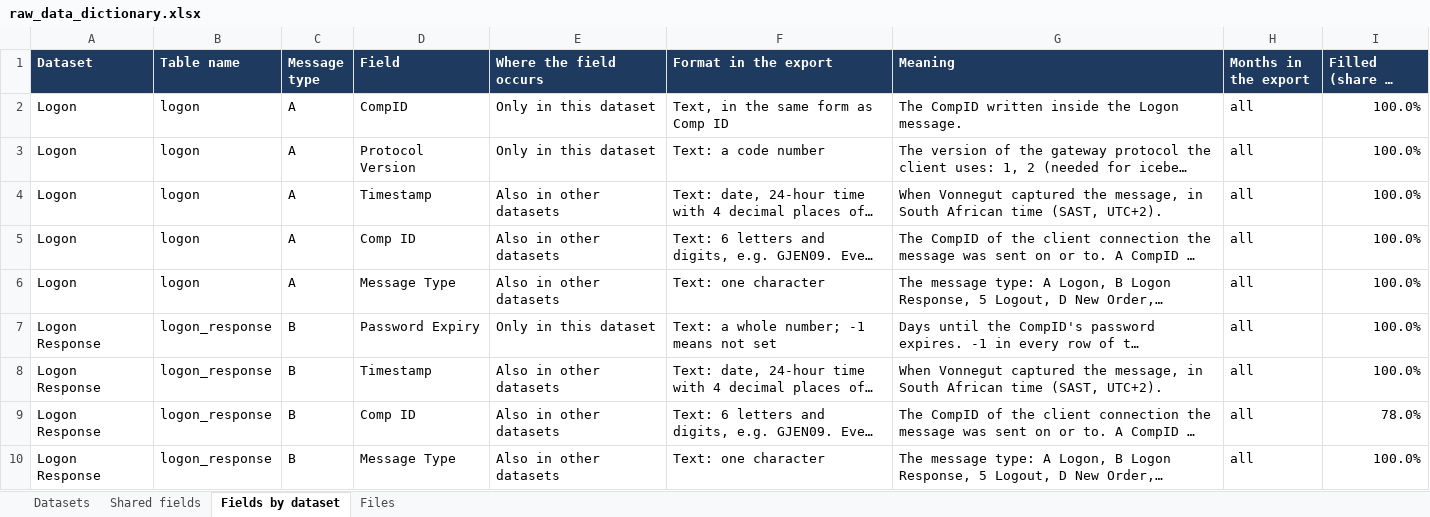
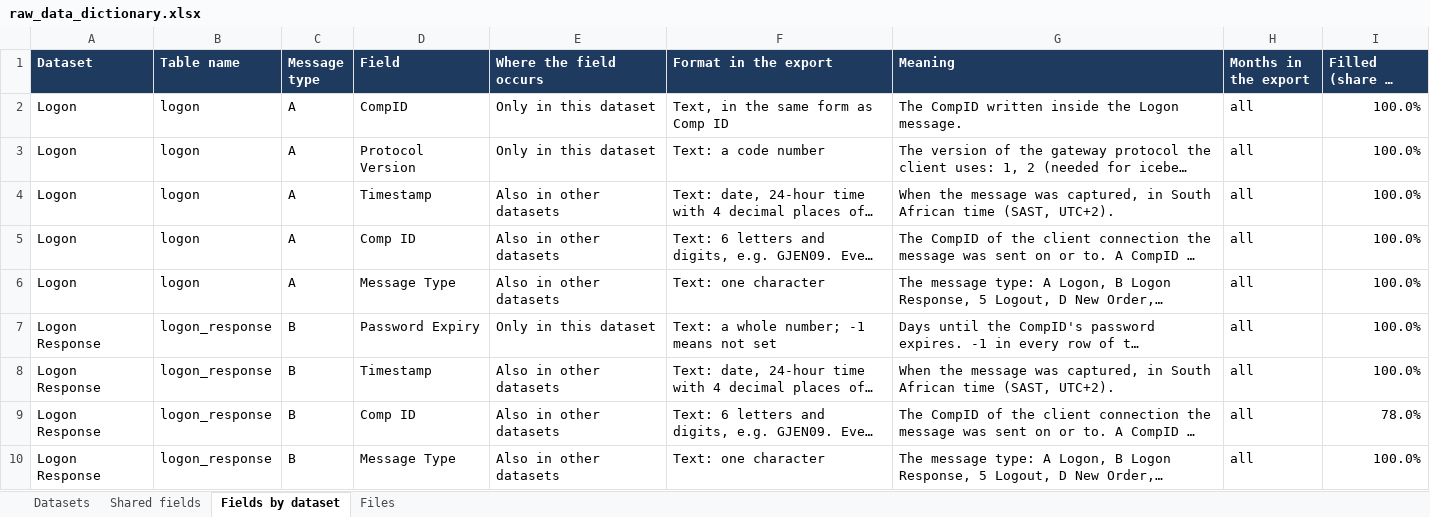
Before and after one commit to MainDevWork/Trading_Conformance_Agent, an Excel workbook: Documents/raw_data_dictionary.xlsx, sheet Fields by dataset, drawn as a sheet; only a part is shown; long unchanged cells end in …; values as stored, in another font and other column widths than the file's, no borders; the diff covers the shown part only; the diff names each change by its address in the sheet, - before the commit and + after, or states it on an @@ line.

```diff
--- a/Documents/raw_data_dictionary.xlsx (sheet Fields by dataset)
+++ b/Documents/raw_data_dictionary.xlsx (sheet Fields by dataset)
-G4 (Meaning): When Vonnegut captured the message, in South…
+G4 (Meaning): When the message was captured, in South…
-G8 (Meaning): When Vonnegut captured the message, in South…
+G8 (Meaning): When the message was captured, in South…
```
Also changed, not shown: 11 edited cells elsewhere in this sheet, sheet Datasets, sheet Shared fields, Documents/client_report_template.xlsx, Documents/data_quality_report.xlsx, 13 other files.
